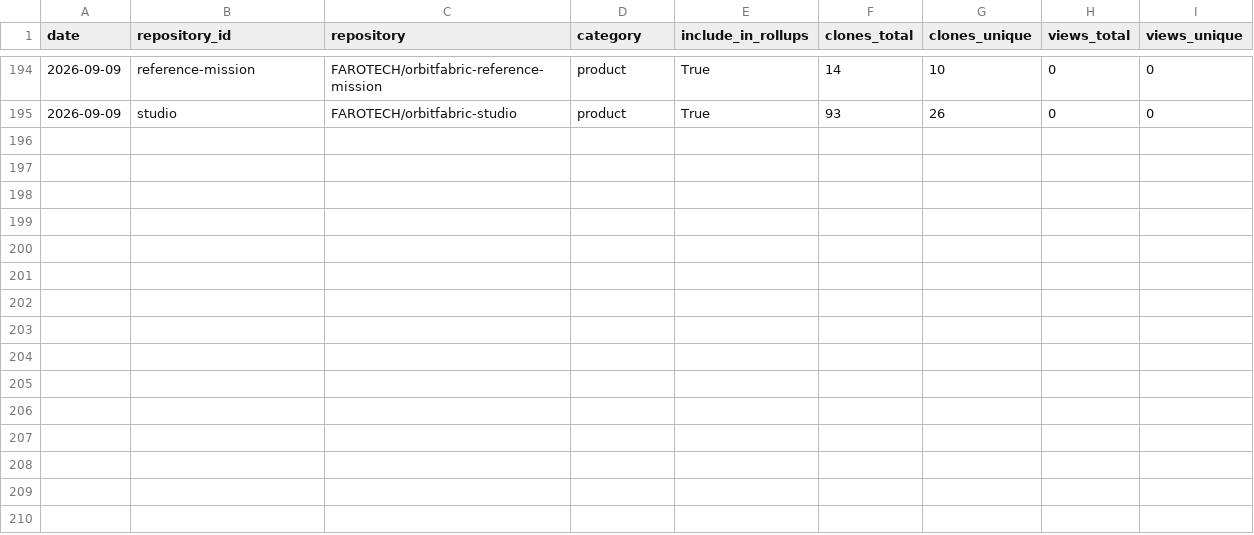
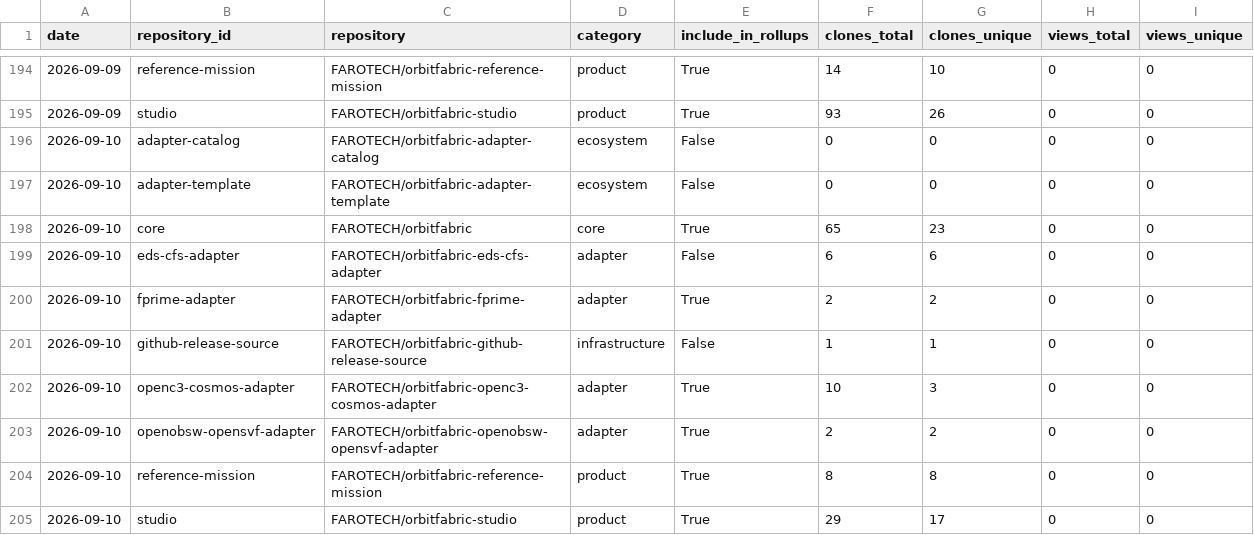
Before and after one commit to FAROTECH/orbitfabric-analytics, a CSV file: analytics/ecosystem_daily.csv, drawn as a sheet; only a part is shown, gaps mark what is left out.

```diff
--- a/analytics/ecosystem_daily.csv
+++ b/analytics/ecosystem_daily.csv
@@ -195 +195,11 @@ date,repository_id,repository,category,include_in_rollups,clones_total,clones_un
 2026-09-09,studio,FAROTECH/orbitfabric-studio,product,True,93,26,0,0
+2026-09-10,adapter-catalog,FAROTECH/orbitfabric-adapter-catalog,ecosystem,False,0,0,0,0
+2026-09-10,adapter-template,FAROTECH/orbitfabric-adapter-template,ecosystem,False,0,0,0,0
+2026-09-10,core,FAROTECH/orbitfabric,core,True,65,23,0,0
+2026-09-10,eds-cfs-adapter,FAROTECH/orbitfabric-eds-cfs-adapter,adapter,False,6,6,0,0
+2026-09-10,fprime-adapter,FAROTECH/orbitfabric-fprime-adapter,adapter,True,2,2,0,0
+2026-09-10,github-release-source,FAROTECH/orbitfabric-github-release-source,infrastructure,False,1,1,0,0
+2026-09-10,openc3-cosmos-adapter,FAROTECH/orbitfabric-openc3-cosmos-adapter,adapter,True,10,3,0,0
+2026-09-10,openobsw-opensvf-adapter,FAROTECH/orbitfabric-openobsw-opensvf-adapter,adapter,True,2,2,0,0
+2026-09-10,reference-mission,FAROTECH/orbitfabric-reference-mission,product,True,8,8,0,0
+2026-09-10,studio,FAROTECH/orbitfabric-studio,product,True,29,17,0,0
```
Also changed, not shown: analytics/community_daily.csv, analytics/community_lifecycle_daily.csv, 6 other files.
